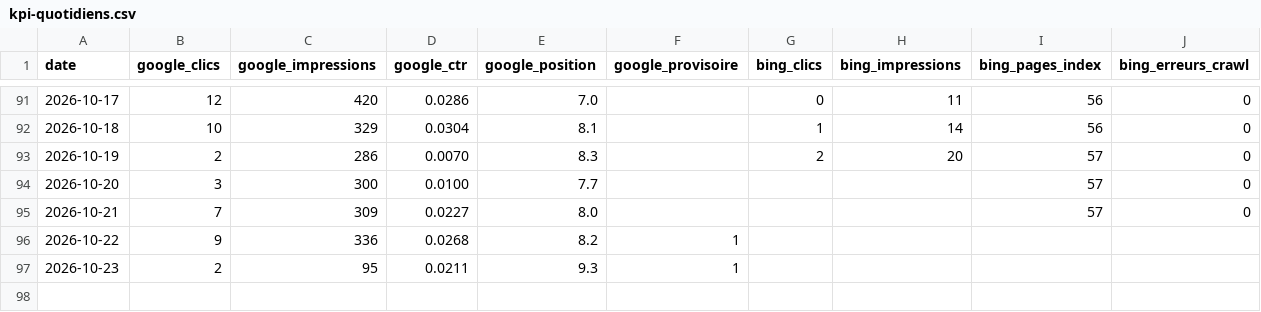
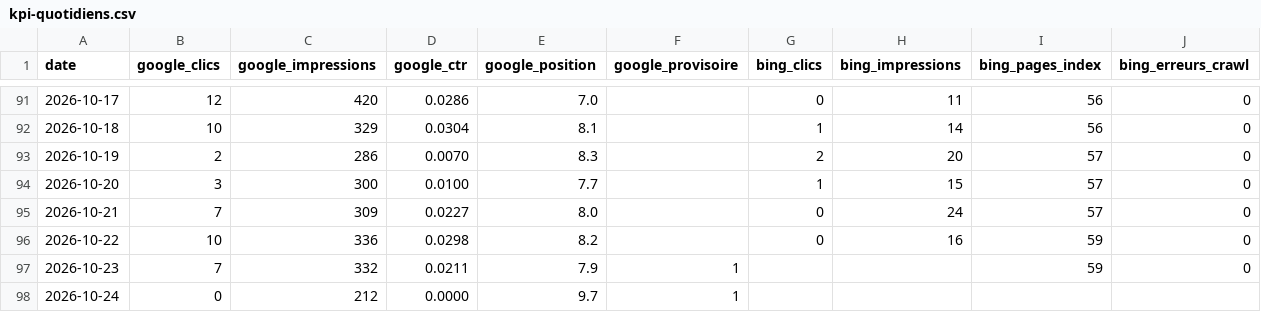
Before and after one commit to Cmssmc-code/kyran-jeu, a CSV file: _notes/seo/kpi-quotidiens.csv, drawn as a sheet; only a part is shown, gaps mark what is left out.

```diff
--- a/_notes/seo/kpi-quotidiens.csv
+++ b/_notes/seo/kpi-quotidiens.csv
@@ -93,5 +93,6 @@ date,google_clics,google_impressions,google_ctr,google_position,google_provisoir
 2026-10-19,2,286,0.0070,8.3,,2,20,57,0
-2026-10-20,3,300,0.0100,7.7,,,,57,0
-2026-10-21,7,309,0.0227,8.0,,,,57,0
-2026-10-22,9,336,0.0268,8.2,1,,,,
-2026-10-23,2,95,0.0211,9.3,1,,,,
+2026-10-20,3,300,0.0100,7.7,,1,15,57,0
+2026-10-21,7,309,0.0227,8.0,,0,24,57,0
+2026-10-22,10,336,0.0298,8.2,,0,16,59,0
+2026-10-23,7,332,0.0211,7.9,1,,,59,0
+2026-10-24,0,212,0.0000,9.7,1,,,,
```
Also changed, not shown: _notes/seo/kpi-technique.csv, 11 other files.
